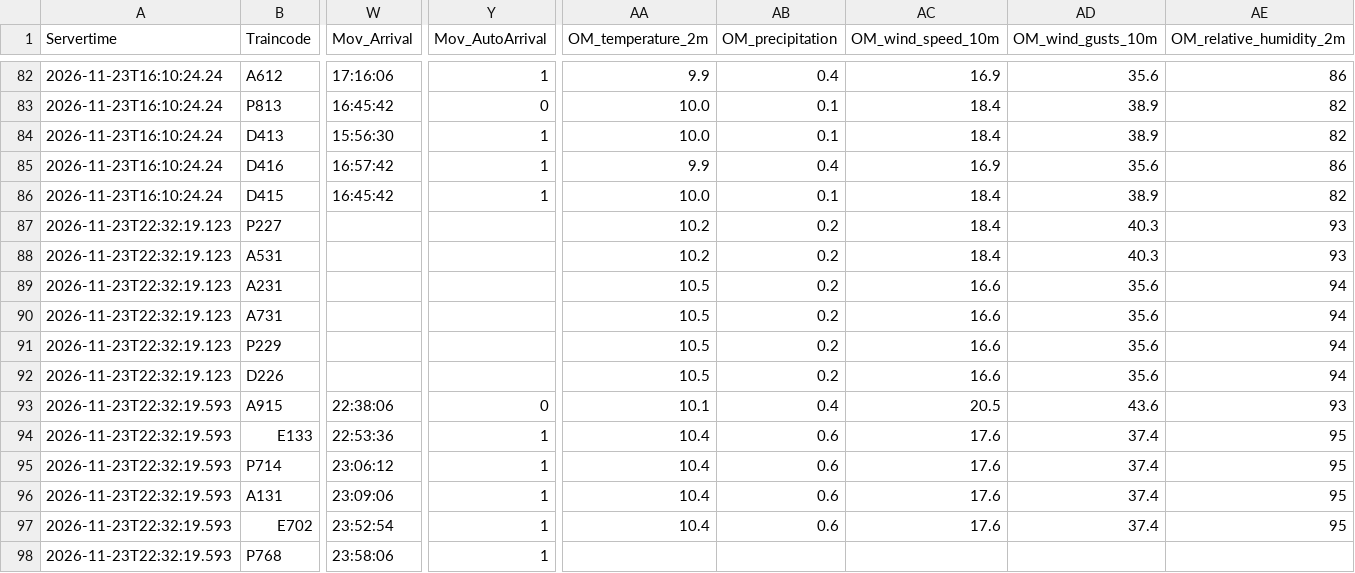
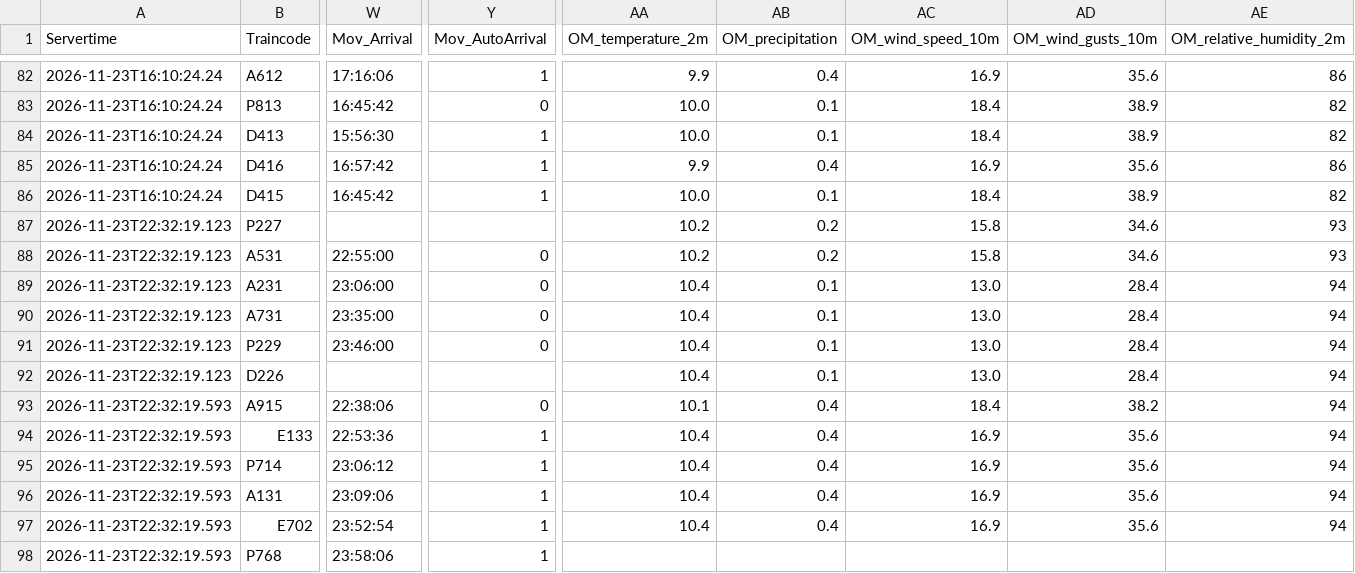
Before and after one commit to Arin0005/CA02-Programming-for-Data-Analysis-DBS, a CSV file: data/merged/merged_2026-11-23.csv, drawn as a sheet; only a part is shown, gaps mark what is left out; the diff names each change by its address in the sheet, - before the commit and + after, or states it on an @@ line.

```diff
--- a/data/merged/merged_2026-11-23.csv
+++ b/data/merged/merged_2026-11-23.csv
-AC87:AC88 (OM_wind_speed_10m): 18.4
+AC87:AC88 (OM_wind_speed_10m): 15.8
-AD87:AD88 (OM_wind_gusts_10m): 40.3
+AD87:AD88 (OM_wind_gusts_10m): 34.6
-W88 (Mov_Arrival): (empty)
+W88 (Mov_Arrival): 22:55:00
-Y88:Y91 (Mov_AutoArrival): (empty)
+Y88:Y91 (Mov_AutoArrival): 0
-W89 (Mov_Arrival): (empty)
+W89 (Mov_Arrival): 23:06:00
-AA89:AA92 (OM_temperature_2m): 10.5
+AA89:AA92 (OM_temperature_2m): 10.4
-AB89:AB92 (OM_precipitation): 0.2
+AB89:AB92 (OM_precipitation): 0.1
-AC89:AC92 (OM_wind_speed_10m): 16.6
+AC89:AC92 (OM_wind_speed_10m): 13.0
-AD89:AD92 (OM_wind_gusts_10m): 35.6
+AD89:AD92 (OM_wind_gusts_10m): 28.4
-W90 (Mov_Arrival): (empty)
+W90 (Mov_Arrival): 23:35:00
-W91 (Mov_Arrival): (empty)
+W91 (Mov_Arrival): 23:46:00
-AC93 (OM_wind_speed_10m): 20.5
+AC93 (OM_wind_speed_10m): 18.4
-AD93 (OM_wind_gusts_10m): 43.6
+AD93 (OM_wind_gusts_10m): 38.2
-AE93 (OM_relative_humidity_2m): 93
+AE93 (OM_relative_humidity_2m): 94
-AB94:AB97 (OM_precipitation): 0.6
+AB94:AB97 (OM_precipitation): 0.4
-AC94:AC97 (OM_wind_speed_10m): 17.6
+AC94:AC97 (OM_wind_speed_10m): 16.9
-AD94:AD97 (OM_wind_gusts_10m): 37.4
+AD94:AD97 (OM_wind_gusts_10m): 35.6
-AE94:AE97 (OM_relative_humidity_2m): 95
+AE94:AE97 (OM_relative_humidity_2m): 94
```
Also changed, not shown: data/raw/met_eireann/met_eireann_2026-11-23.csv, data/raw/openmeteo/openmeteo_2026-11-23.csv, 5 other files.
